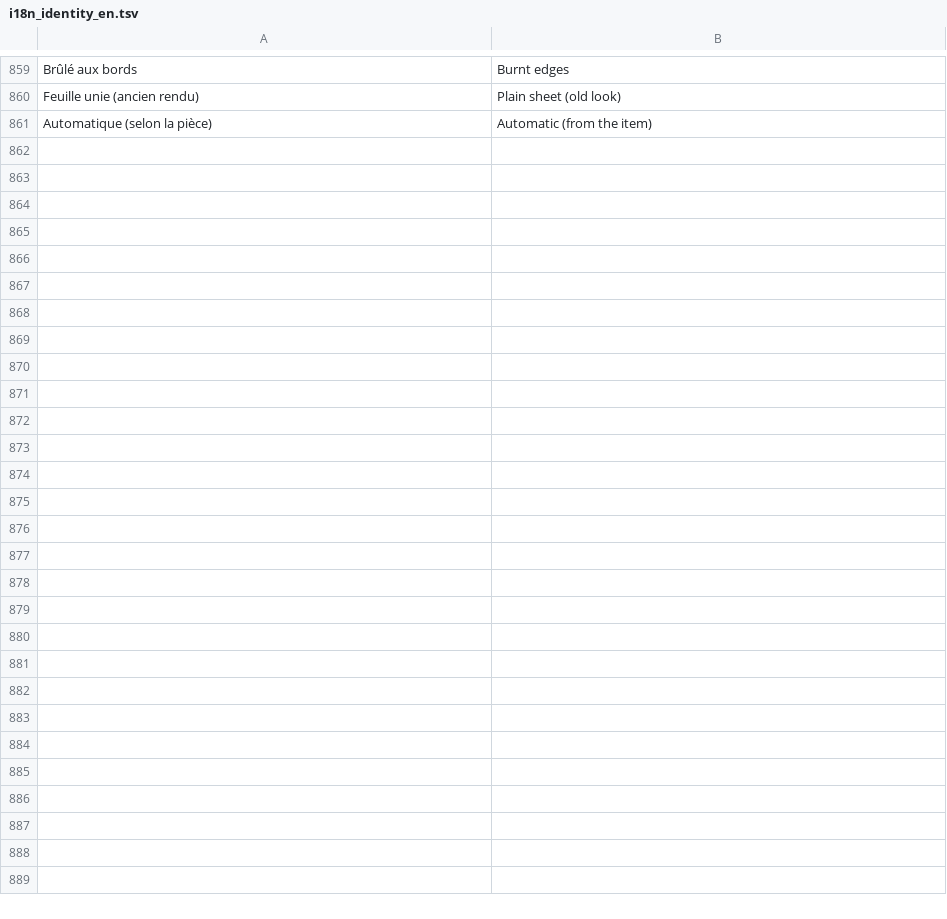
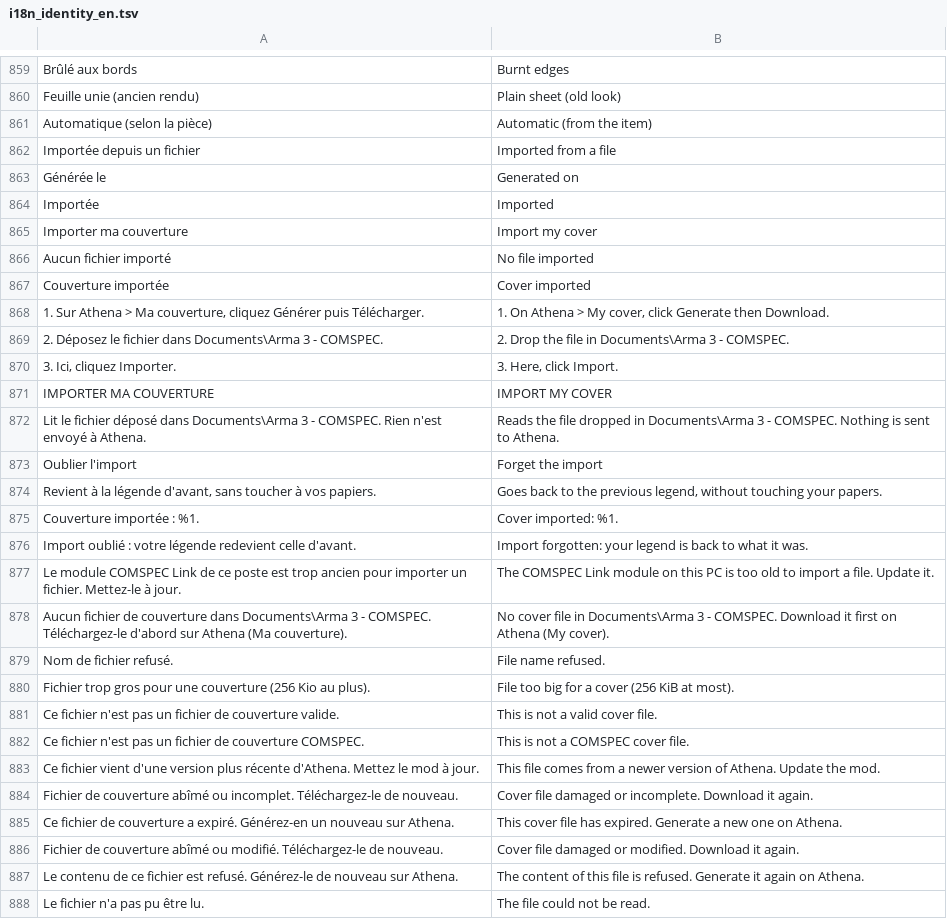
Before and after one commit to Tangohan/COMSPEC-MILSIM, a TSV file: mod/@COMSPEC_SSE/tools/i18n_identity_en.tsv, drawn as a sheet; only a part is shown, gaps mark what is left out.

```diff
--- a/mod/@COMSPEC_SSE/tools/i18n_identity_en.tsv
+++ b/mod/@COMSPEC_SSE/tools/i18n_identity_en.tsv
@@ -861 +861,28 @@ Feuille unie (ancien rendu)	Plain sheet (old look)
 Automatique (selon la pièce)	Automatic (from the item)
+Importée depuis un fichier	Imported from a file
+Générée le	Generated on
+Importée	Imported
+Importer ma couverture	Import my cover
+Aucun fichier importé	No file imported
+Couverture importée	Cover imported
+1. Sur Athena > Ma couverture, cliquez Générer puis Télécharger.	1. On Athena > My cover, click Generate then Download.
+2. Déposez le fichier dans Documents\Arma 3 - COMSPEC.	2. Drop the file in Documents\Arma 3 - COMSPEC.
+3. Ici, cliquez Importer.	3. Here, click Import.
+IMPORTER MA COUVERTURE	IMPORT MY COVER
+Lit le fichier déposé dans Documents\Arma 3 - COMSPEC. Rien n'est envoyé à Athena.	Reads the file dropped in Documents\Arma 3 - COMSPEC. Nothing is sent to Athena.
+Oublier l'import	Forget the import
+Revient à la légende d'avant, sans toucher à vos papiers.	Goes back to the previous legend, without touching your papers.
+Couverture importée : %1.	Cover imported: %1.
+Import oublié : votre légende redevient celle d'avant.	Import forgotten: your legend is back to what it was.
+Le module COMSPEC Link de ce poste est trop ancien pour importer un fichier. Mettez-le à jour.	The COMSPEC Link module on this PC is too old to import a file. Update it.
+Aucun fichier de couverture dans Documents\Arma 3 - COMSPEC. Téléchargez-le d'abord sur Athena (Ma couverture).	No cover file in Documents\Arma 3 - COMSPEC. Download it first on Athena (My cover).
+Nom de fichier refusé.	File name refused.
+Fichier trop gros pour une couverture (256 Kio au plus).	File too big for a cover (256 KiB at most).
+Ce fichier n'est pas un fichier de couverture valide.	This is not a valid cover file.
+Ce fichier n'est pas un fichier de couverture COMSPEC.	This is not a COMSPEC cover file.
+Ce fichier vient d'une version plus récente d'Athena. Mettez le mod à jour.	This file comes from a newer version of Athena. Update the mod.
+Fichier de couverture abîmé ou incomplet. Téléchargez-le de nouveau.	Cover file damaged or incomplete. Download it again.
+Ce fichier de couverture a expiré. Générez-en un nouveau sur Athena.	This cover file has expired. Generate a new one on Athena.
+Fichier de couverture abîmé ou modifié. Téléchargez-le de nouveau.	Cover file damaged or modified. Download it again.
+Le contenu de ce fichier est refusé. Générez-le de nouveau sur Athena.	The content of this file is refused. Generate it again on Athena.
+Le fichier n'a pas pu être lu.	The file could not be read.
```
Also changed, not shown: 14 other files.
